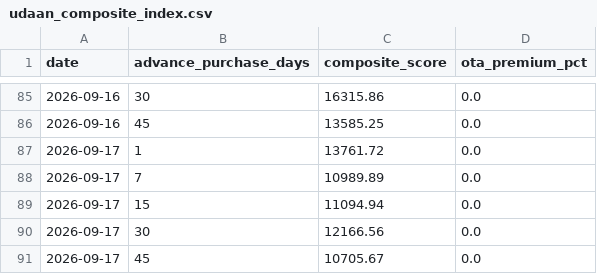
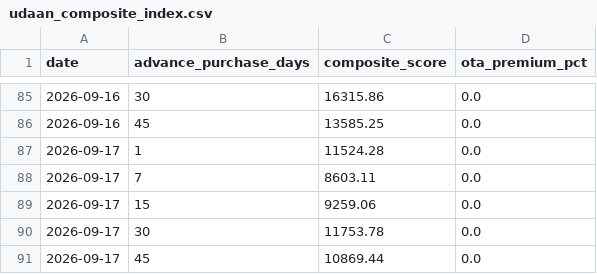
Before and after one commit to Rishavroy-2006/Udaan-Metrics, a CSV file: udaan_data/index/udaan_composite_index.csv, drawn as a sheet; only a part is shown, gaps mark what is left out.

Commit message:
Automated CPI Scrape & Index: 2026-09-17 07:41 UTC

```diff
--- a/udaan_data/index/udaan_composite_index.csv
+++ b/udaan_data/index/udaan_composite_index.csv
@@ -86,6 +86,6 @@ date,advance_purchase_days,composite_score,ota_premium_pct
 2026-09-16,45,13585.25,0.0
-2026-09-17,1,13761.72,0.0
-2026-09-17,7,10989.89,0.0
-2026-09-17,15,11094.94,0.0
-2026-09-17,30,12166.56,0.0
-2026-09-17,45,10705.67,0.0
+2026-09-17,1,11524.28,0.0
+2026-09-17,7,8603.11,0.0
+2026-09-17,15,9259.06,0.0
+2026-09-17,30,11753.78,0.0
+2026-09-17,45,10869.44,0.0
```
Also changed, not shown: 5 other files.
